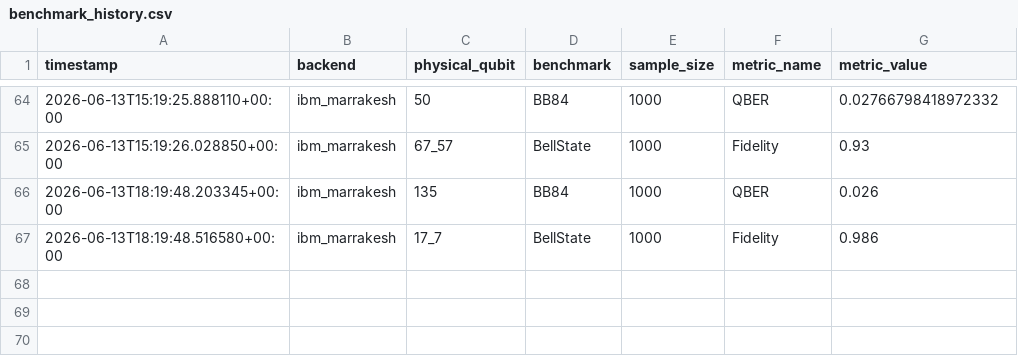
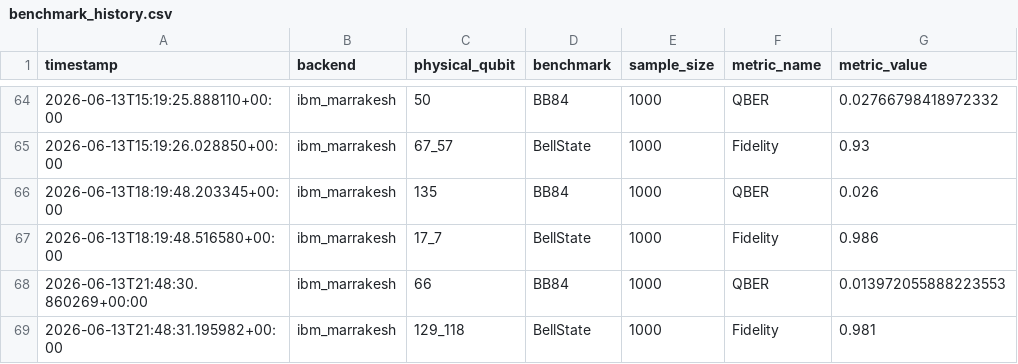
Before and after one commit to ArnavBallinCode/transmon-qkd-ml, a CSV file: data/timeseries/benchmark_history.csv, drawn as a sheet; only a part is shown, gaps mark what is left out; the diff names each change by its address in the sheet, - before the commit and + after, or states it on an @@ line.

```diff
--- a/data/timeseries/benchmark_history.csv
+++ b/data/timeseries/benchmark_history.csv
+row 68: 2026-06-13T21:48:30.860269+00:00 | ibm_marrakesh | 66 | BB84 | 1000 | QBER | 0.013972055888223553
+row 69: 2026-06-13T21:48:31.195982+00:00 | ibm_marrakesh | 129_118 | BellState | 1000 | Fidelity | 0.981
```
Also changed, not shown: 2 other files.
